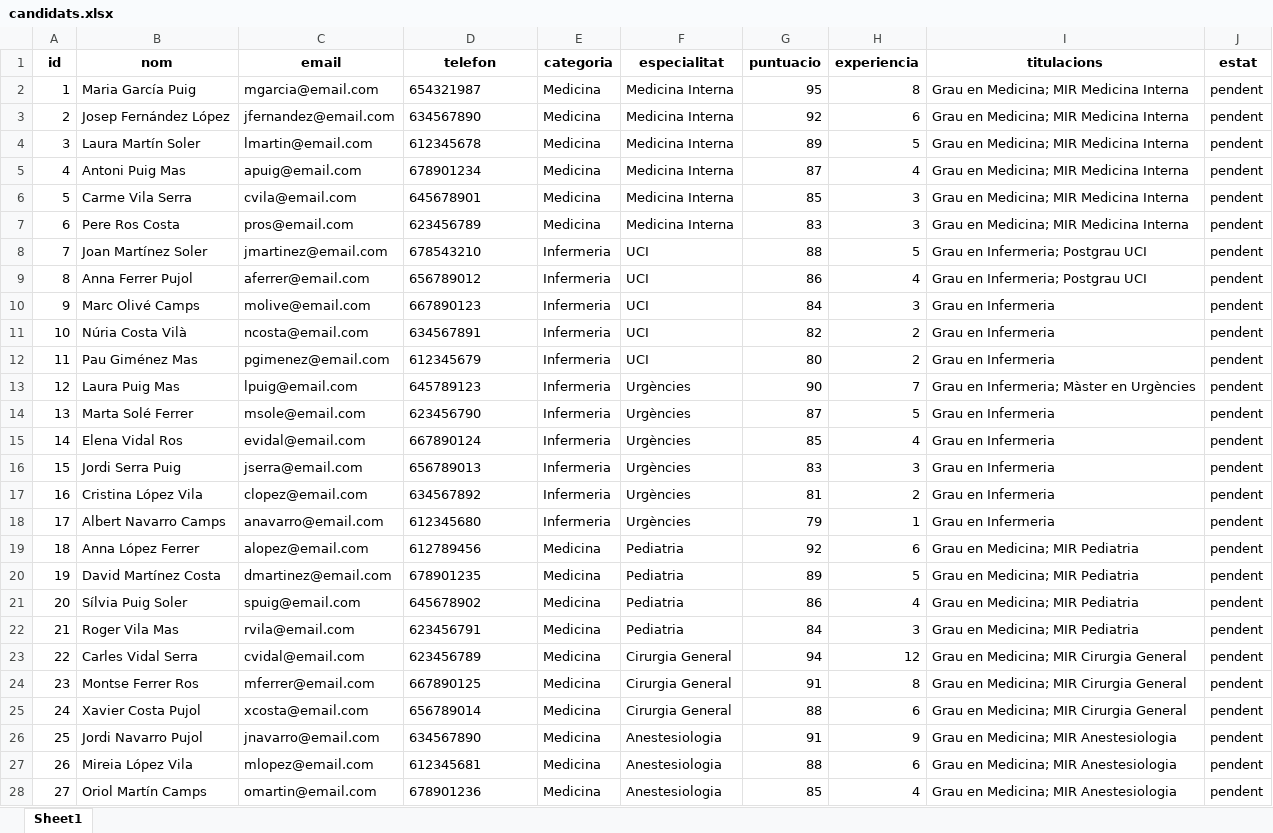
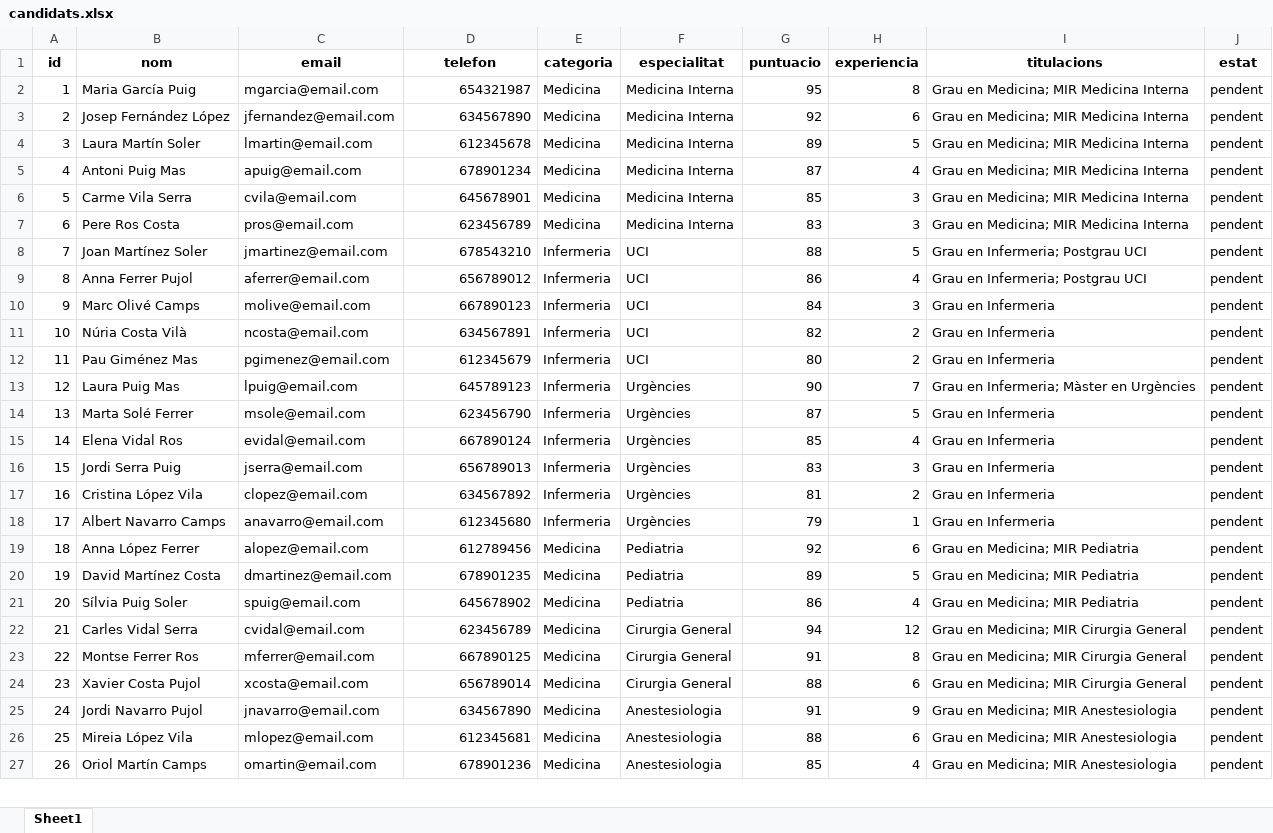
Before and after one commit to EscatGit/demo, an Excel workbook: public/candidats.xlsx, sheet Sheet1, drawn as a sheet; only a part is shown; values as stored, in another font and other column widths than the file's, no borders; removed rows and columns are numbered as before the commit, all else as after; the diff covers the shown part only; the diff names each change by its address in the sheet, - before the commit and + after, or states it on an @@ line.

Commit message:
Add files via upload

```diff
--- a/public/candidats.xlsx (sheet Sheet1)
+++ b/public/candidats.xlsx (sheet Sheet1)
-D2:D21 alignment: left
+D2:D21 alignment: right
-row 22: 21 | Roger Vila Mas | rvila@email.com | 623456791 | Medicina | Pediatria | 84 | 3 | Grau en Medicina; MIR Pediatria | pendent
@@ column A (id) renumbered between rows 22 and 34 @@
-D22:D27 alignment: left
+D22:D27 alignment: right
```
Also changed, not shown: 27 added rows and cell formats elsewhere in this sheet.
